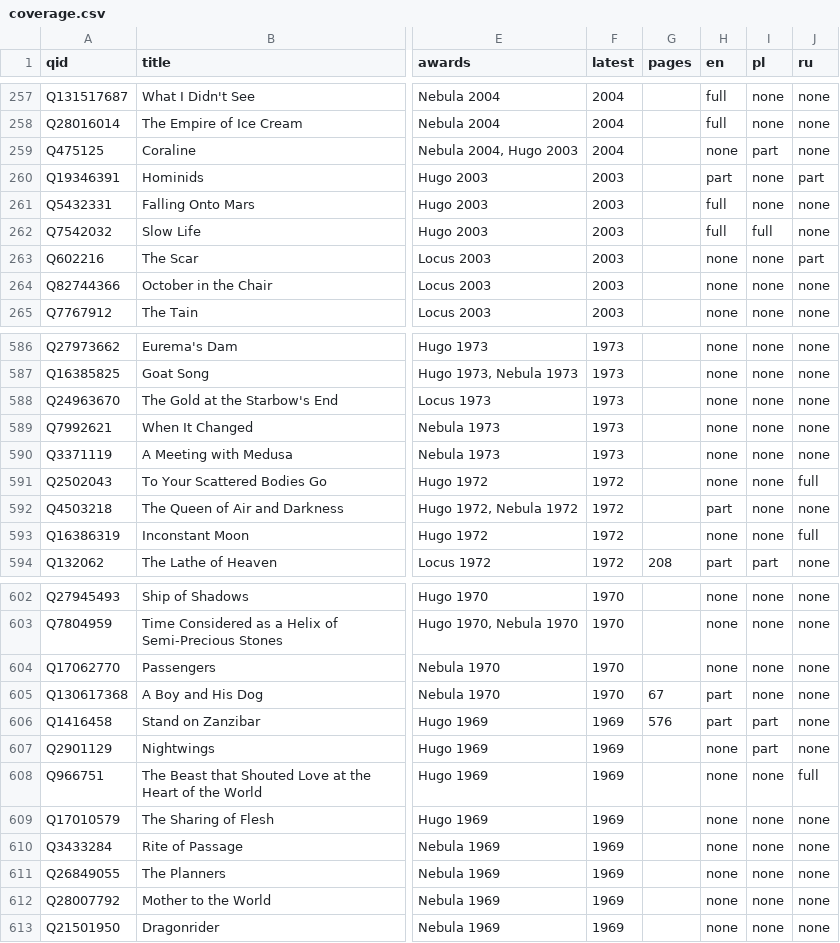
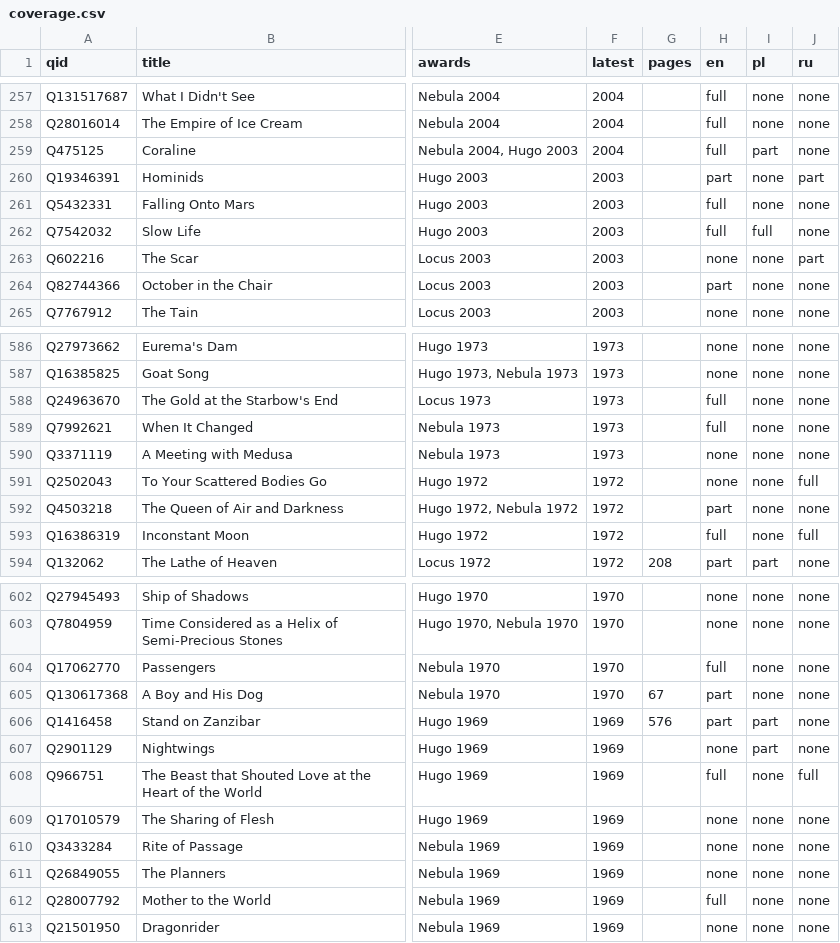
Before and after one commit to foteev/unoebasta, a CSV file: data/coverage.csv, drawn as a sheet; only a part is shown, gaps mark what is left out; the diff covers the shown part only; the diff names each change by its address in the sheet, - before the commit and + after, or states it on an @@ line.

```diff
--- a/data/coverage.csv
+++ b/data/coverage.csv
-H259 (en): none
+H259 (en): full
-H264 (en): none
+H264 (en): part
-H588:H589 (en): none
+H588:H589 (en): full
-H593 (en): none
+H593 (en): full
-H604 (en): none
+H604 (en): full
-H608 (en): none
+H608 (en): full
-H612 (en): none
+H612 (en): full
```
Also changed, not shown: 48 edited cells elsewhere in this file, 5 other files.
